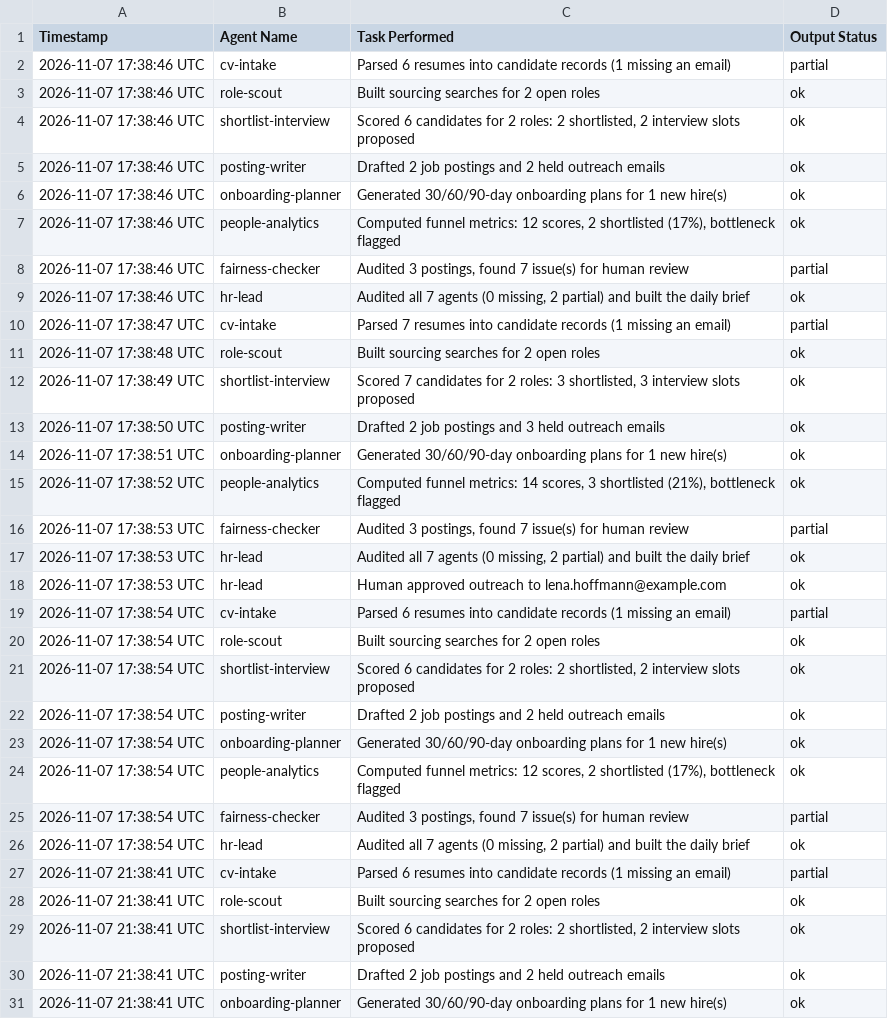
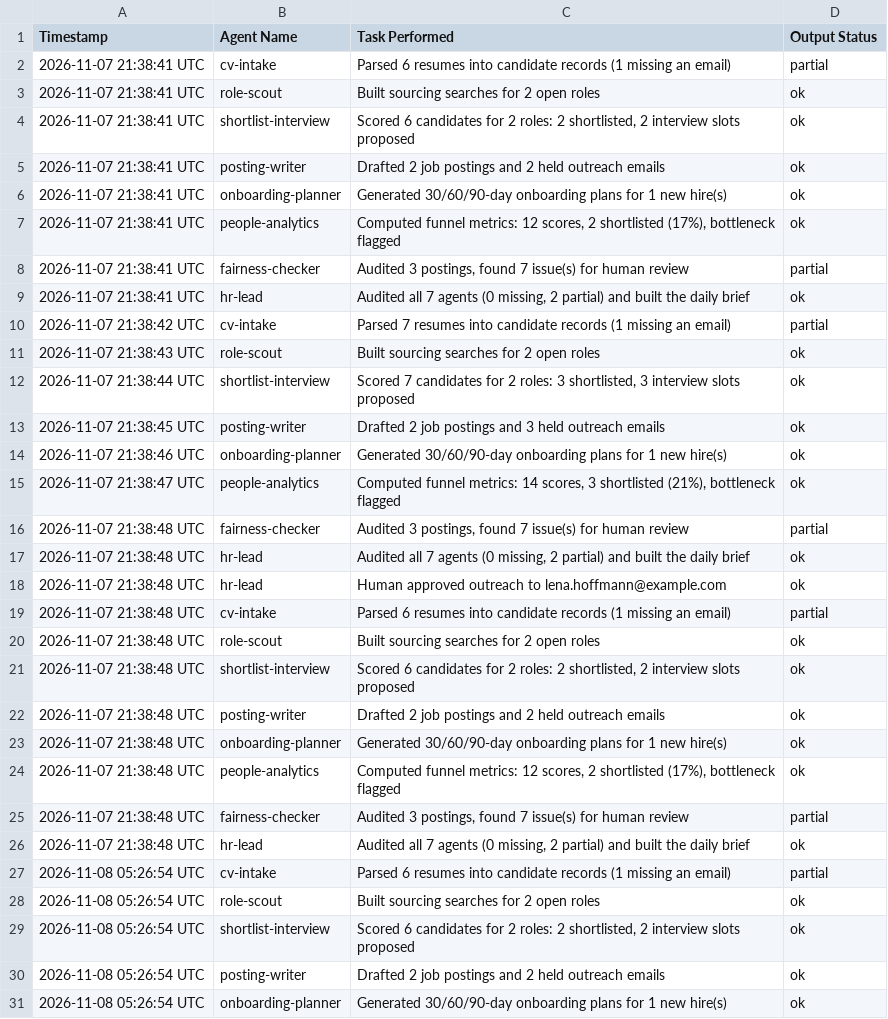
Before and after one commit to mehmoodanas/talentbridge-ai-hr-agency, a CSV file: out/ledger.csv, drawn as a sheet; only a part is shown; the shorter side is filled out with more unchanged rows; the diff covers the shown part only.

Commit message:
Agents ran: update ledger

```diff
--- a/out/ledger.csv
+++ b/out/ledger.csv
@@ -1,27 +1,2 @@
 Timestamp,Agent Name,Task Performed,Output Status
-"2026-11-07 17:38:46 UTC","cv-intake","Parsed 6 resumes into candidate records (1 missing an email)","partial"
-"2026-11-07 17:38:46 UTC","role-scout","Built sourcing searches for 2 open roles","ok"
-"2026-11-07 17:38:46 UTC","shortlist-interview","Scored 6 candidates for 2 roles: 2 shortlisted, 2 interview slots proposed","ok"
-"2026-11-07 17:38:46 UTC","posting-writer","Drafted 2 job postings and 2 held outreach emails","ok"
-"2026-11-07 17:38:46 UTC","onboarding-planner","Generated 30/60/90-day onboarding plans for 1 new hire(s)","ok"
-"2026-11-07 17:38:46 UTC","people-analytics","Computed funnel metrics: 12 scores, 2 shortlisted (17%), bottleneck flagged","ok"
-"2026-11-07 17:38:46 UTC","fairness-checker","Audited 3 postings, found 7 issue(s) for human review","partial"
-"2026-11-07 17:38:46 UTC","hr-lead","Audited all 7 agents (0 missing, 2 partial) and built the daily brief","ok"
-"2026-11-07 17:38:47 UTC","cv-intake","Parsed 7 resumes into candidate records (1 missing an email)","partial"
-"2026-11-07 17:38:48 UTC","role-scout","Built sourcing searches for 2 open roles","ok"
-"2026-11-07 17:38:49 UTC","shortlist-interview","Scored 7 candidates for 2 roles: 3 shortlisted, 3 interview slots proposed","ok"
-"2026-11-07 17:38:50 UTC","posting-writer","Drafted 2 job postings and 3 held outreach emails","ok"
-"2026-11-07 17:38:51 UTC","onboarding-planner","Generated 30/60/90-day onboarding plans for 1 new hire(s)","ok"
-"2026-11-07 17:38:52 UTC","people-analytics","Computed funnel metrics: 14 scores, 3 shortlisted (21%), bottleneck flagged","ok"
-"2026-11-07 17:38:53 UTC","fairness-checker","Audited 3 postings, found 7 issue(s) for human review","partial"
-"2026-11-07 17:38:53 UTC","hr-lead","Audited all 7 agents (0 missing, 2 partial) and built the daily brief","ok"
-"2026-11-07 17:38:53 UTC","hr-lead","Human approved outreach to lena.hoffmann@example.com","ok"
-"2026-11-07 17:38:54 UTC","cv-intake","Parsed 6 resumes into candidate records (1 missing an email)","partial"
-"2026-11-07 17:38:54 UTC","role-scout","Built sourcing searches for 2 open roles","ok"
-"2026-11-07 17:38:54 UTC","shortlist-interview","Scored 6 candidates for 2 roles: 2 shortlisted, 2 interview slots proposed","ok"
-"2026-11-07 17:38:54 UTC","posting-writer","Drafted 2 job postings and 2 held outreach emails","ok"
-"2026-11-07 17:38:54 UTC","onboarding-planner","Generated 30/60/90-day onboarding plans for 1 new hire(s)","ok"
-"2026-11-07 17:38:54 UTC","people-analytics","Computed funnel metrics: 12 scores, 2 shortlisted (17%), bottleneck flagged","ok"
-"2026-11-07 17:38:54 UTC","fairness-checker","Audited 3 postings, found 7 issue(s) for human review","partial"
-"2026-11-07 17:38:54 UTC","hr-lead","Audited all 7 agents (0 missing, 2 partial) and built the daily brief","ok"
 "2026-11-07 21:38:41 UTC","cv-intake","Parsed 6 resumes into candidate records (1 missing an email)","partial"
```
Also changed, not shown: 25 added rows elsewhere in this file, 3 other files.
